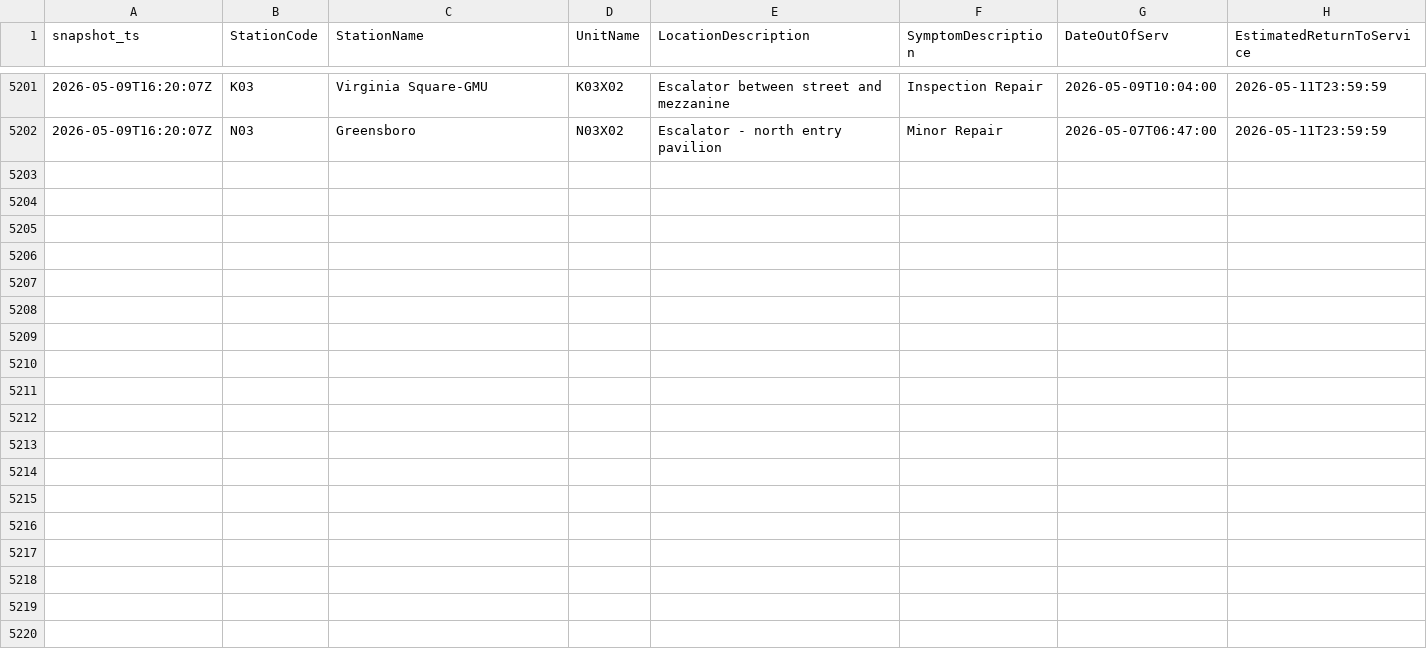
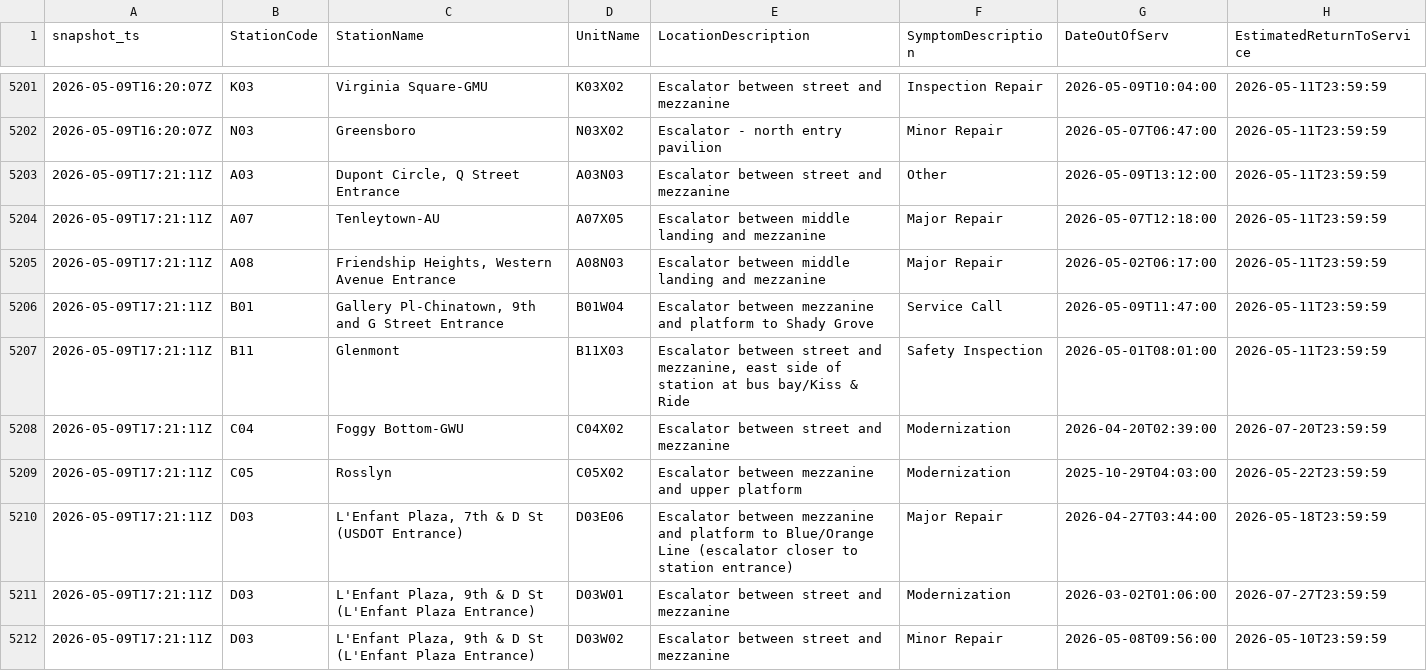
Before and after one commit to CetiAlphaFive/wmata-escalators, a CSV file: data/escalator_outages.csv, drawn as a sheet; only a part is shown, gaps mark what is left out; the diff covers the shown part only.

```diff
--- a/data/escalator_outages.csv
+++ b/data/escalator_outages.csv
@@ -5202 +5202,11 @@ snapshot_ts,StationCode,StationName,UnitName,LocationDescription,SymptomDescript
 "2026-05-09T16:20:07Z","N03","Greensboro","N03X02","Escalator - north entry pavilion","Minor Repair","2026-05-07T06:47:00","2026-05-11T23:59:59"
+"2026-05-09T17:21:11Z","A03","Dupont Circle, Q Street Entrance","A03N03","Escalator between street and mezzanine","Other","2026-05-09T13:12:00","2026-05-11T23:59:59"
+"2026-05-09T17:21:11Z","A07","Tenleytown-AU","A07X05","Escalator between middle landing and mezzanine","Major Repair","2026-05-07T12:18:00","2026-05-11T23:59:59"
+"2026-05-09T17:21:11Z","A08","Friendship Heights, Western Avenue Entrance","A08N03","Escalator between middle landing and mezzanine","Major Repair","2026-05-02T06:17:00","2026-05-11T23:59:59"
+"2026-05-09T17:21:11Z","B01","Gallery Pl-Chinatown, 9th and G Street Entrance","B01W04","Escalator between mezzanine and platform to Shady Grove","Service Call","2026-05-09T11:47:00","2026-05-11T23:59:59"
+"2026-05-09T17:21:11Z","B11","Glenmont","B11X03","Escalator between street and mezzanine, east side of station at bus bay/Kiss & Ride","Safety Inspection","2026-05-01T08:01:00","2026-05-11T23:59:59"
+"2026-05-09T17:21:11Z","C04","Foggy Bottom-GWU","C04X02","Escalator between street and mezzanine","Modernization","2026-04-20T02:39:00","2026-07-20T23:59:59"
+"2026-05-09T17:21:11Z","C05","Rosslyn","C05X02","Escalator between mezzanine and upper platform","Modernization","2025-10-29T04:03:00","2026-05-22T23:59:59"
+"2026-05-09T17:21:11Z","D03","L'Enfant Plaza, 7th & D St (USDOT Entrance)","D03E06","Escalator between mezzanine and platform to Blue/Orange Line (escalator closer to station entrance)","Major Repair","2026-04-27T03:44:00","2026-05-18T23:59:59"
+"2026-05-09T17:21:11Z","D03","L'Enfant Plaza, 9th & D St  (L'Enfant Plaza Entrance)","D03W01","Escalator between street and mezzanine","Modernization","2026-03-02T01:06:00","2026-07-27T23:59:59"
+"2026-05-09T17:21:11Z","D03","L'Enfant Plaza, 9th & D St  (L'Enfant Plaza Entrance)","D03W02","Escalator between street and mezzanine","Minor Repair","2026-05-08T09:56:00","2026-05-10T23:59:59"
```
Also changed, not shown: 10 added rows elsewhere in this file, 1 other file.
